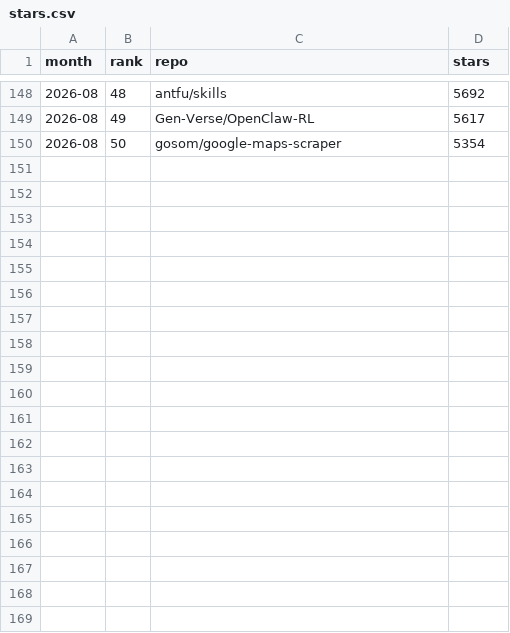
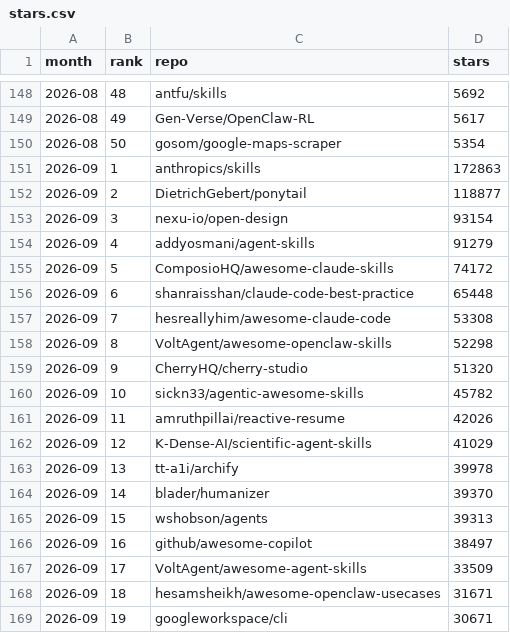
Before and after one commit to silenceite/ai-skills-rank, a CSV file: data/history/stars.csv, drawn as a sheet; only a part is shown, gaps mark what is left out; the diff covers the shown part only; the diff names each change by its address in the sheet, - before the commit and + after, or states it on an @@ line.

```diff
--- a/data/history/stars.csv
+++ b/data/history/stars.csv
+row 151: 2026-09 | 1 | anthropics/skills | 172863
+row 152: 2026-09 | 2 | DietrichGebert/ponytail | 118877
+row 153: 2026-09 | 3 | nexu-io/open-design | 93154
+row 154: 2026-09 | 4 | addyosmani/agent-skills | 91279
+row 155: 2026-09 | 5 | ComposioHQ/awesome-claude-skills | 74172
+row 156: 2026-09 | 6 | shanraisshan/claude-code-best-practice | 65448
+row 157: 2026-09 | 7 | hesreallyhim/awesome-claude-code | 53308
+row 158: 2026-09 | 8 | VoltAgent/awesome-openclaw-skills | 52298
+row 159: 2026-09 | 9 | CherryHQ/cherry-studio | 51320
+row 160: 2026-09 | 10 | sickn33/agentic-awesome-skills | 45782
+row 161: 2026-09 | 11 | amruthpillai/reactive-resume | 42026
+row 162: 2026-09 | 12 | K-Dense-AI/scientific-agent-skills | 41029
+row 163: 2026-09 | 13 | tt-a1i/archify | 39978
+row 164: 2026-09 | 14 | blader/humanizer | 39370
+row 165: 2026-09 | 15 | wshobson/agents | 39313
+row 166: 2026-09 | 16 | github/awesome-copilot | 38497
+row 167: 2026-09 | 17 | VoltAgent/awesome-agent-skills | 33509
+row 168: 2026-09 | 18 | hesamsheikh/awesome-openclaw-usecases | 31671
+row 169: 2026-09 | 19 | googleworkspace/cli | 30671
```
Also changed, not shown: 31 added rows elsewhere in this file, 1 other file.
